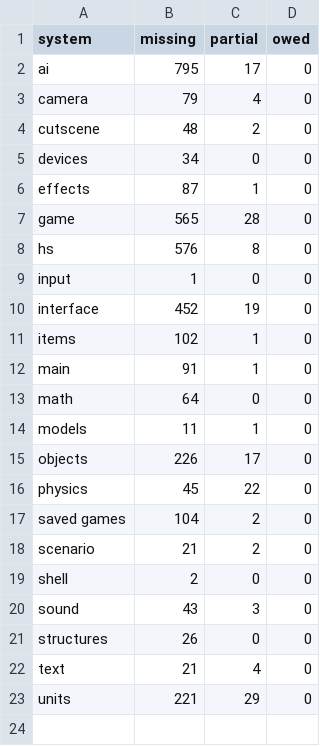
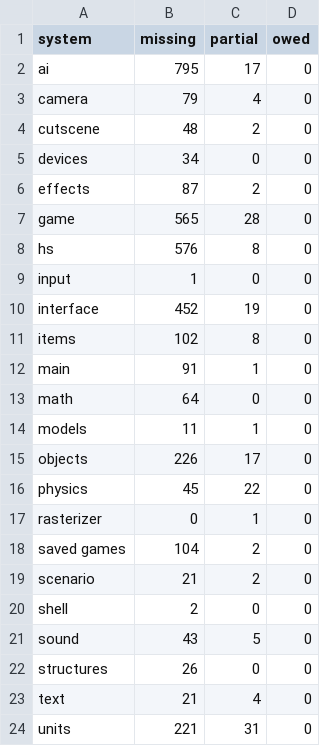
Before and after one commit to PardusEidolon/OpenCE, a TSV file: engine/census/ratchet.tsv, drawn as a sheet.

```diff
--- a/engine/census/ratchet.tsv
+++ b/engine/census/ratchet.tsv
@@ -5,3 +5,3 @@ cutscene	48	2	0
 devices	34	0	0
-effects	87	1	0
+effects	87	2	0
 game	565	28	0
@@ -10,3 +10,3 @@ input	1	0	0
 interface	452	19	0
-items	102	1	0
+items	102	8	0
 main	91	1	0
@@ -16,2 +16,3 @@ objects	226	17	0
 physics	45	22	0
+rasterizer	0	1	0
 saved games	104	2	0
@@ -19,5 +20,5 @@ scenario	21	2	0
 shell	2	0	0
-sound	43	3	0
+sound	43	5	0
 structures	26	0	0
 text	21	4	0
-units	221	29	0
+units	221	31	0
```
Also changed, not shown: engine/census/tag_fields.tsv, 9 other files.
